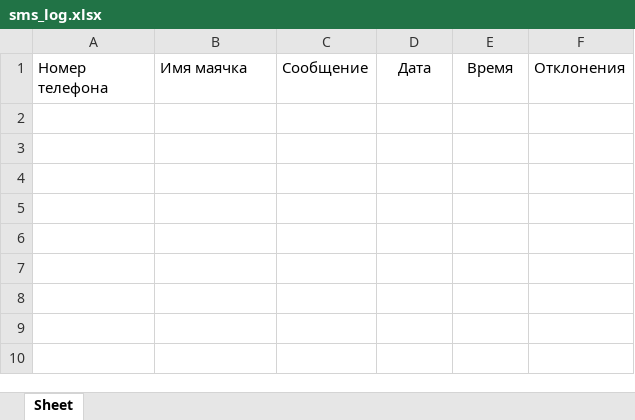
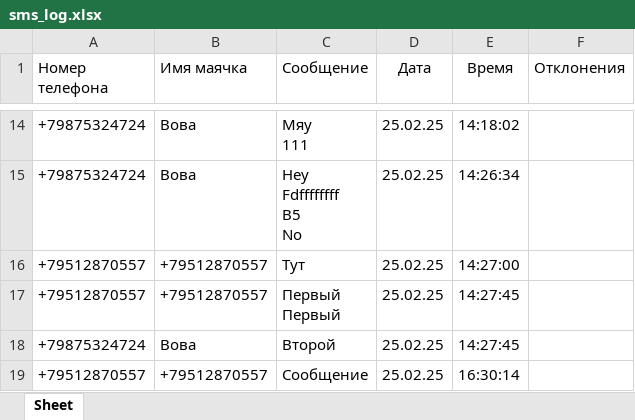
Before and after one commit to vlkardakov/SmsToolsWithPySide, an Excel workbook: Files/sms_log.xlsx, sheet Sheet, drawn as a sheet; only a part is shown, gaps mark what is left out; values as stored, in another font and other column widths than the file's, no borders; ↵ is a line break in a cell; the diff covers the shown part only; the diff names each change by its address in the sheet, - before the commit and + after, or states it on an @@ line.

```diff
--- a/Files/sms_log.xlsx (sheet Sheet)
+++ b/Files/sms_log.xlsx (sheet Sheet)
+row 14: +79875324724 | Вова | Мяу ↵ 111 | 25.02.25 | 14:18:02
+row 15: +79875324724 | Вова | Hey ↵ Fdffffffff ↵ B5 ↵ No | 25.02.25 | 14:26:34
+row 16: +79512870557 | +79512870557 | Тут | 25.02.25 | 14:27:00
+row 17: +79512870557 | +79512870557 | Первый ↵ Первый | 25.02.25 | 14:27:45
+row 18: +79875324724 | Вова | Второй | 25.02.25 | 14:27:45
+row 19: +79512870557 | +79512870557 | Сообщение | 25.02.25 | 16:30:14
```
Also changed, not shown: 18 added rows elsewhere in this sheet, Files/contacts.xlsx, 2 other files.
